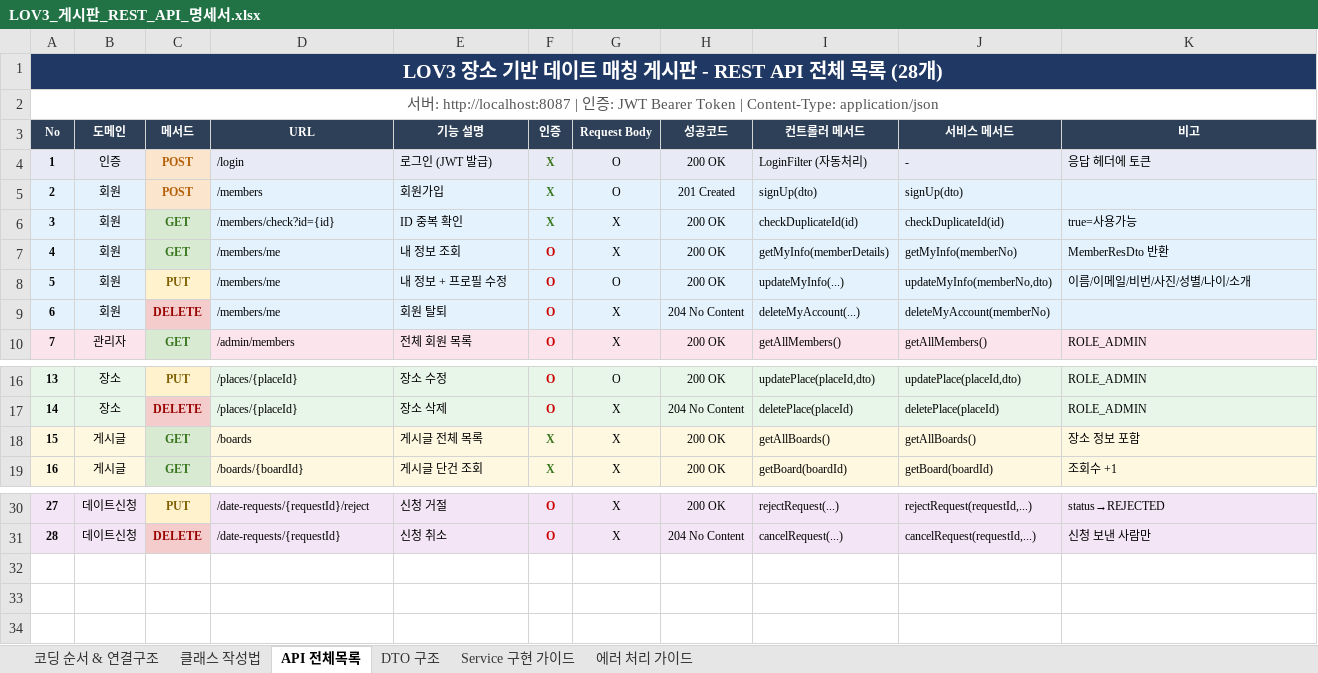
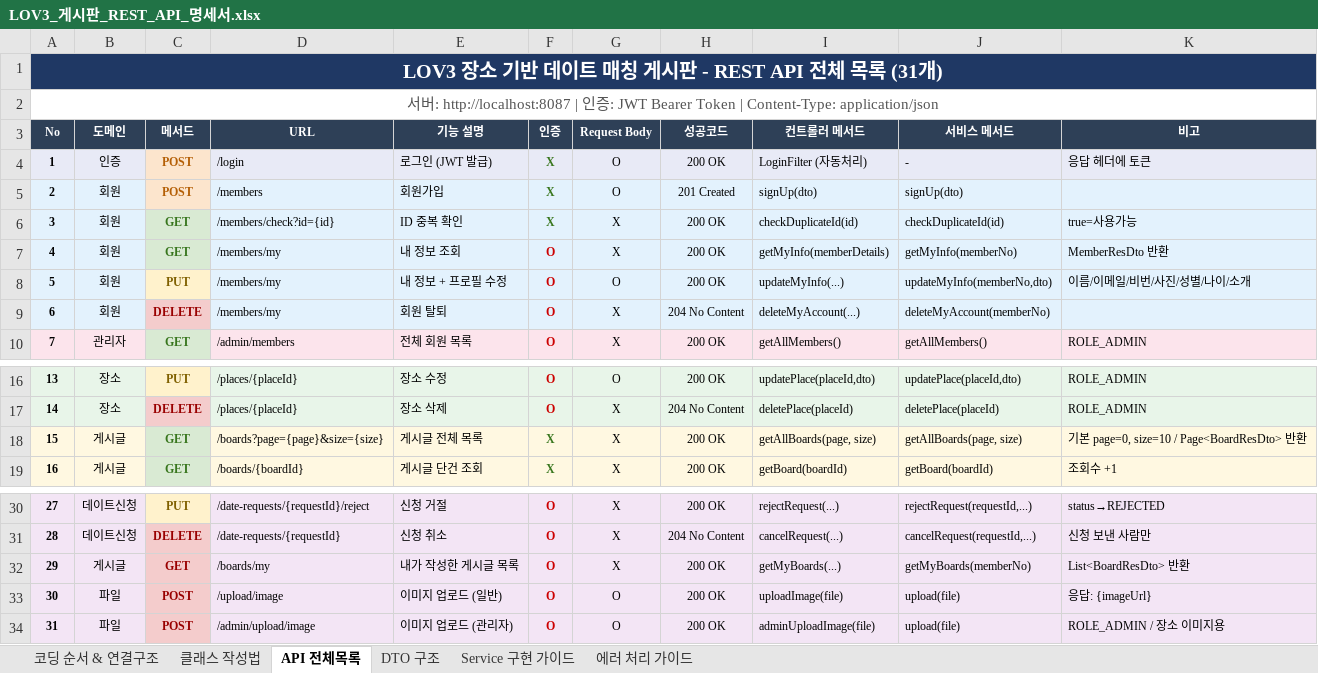
Before and after one commit to Leozzun/Lov3_board_project, an Excel workbook: LOV3_게시판_REST_API_명세서.xlsx, sheet API 전체목록, drawn as a sheet; only a part is shown, gaps mark what is left out; values as stored, in another font and other column widths than the file's, no borders; the diff names each change by its address in the sheet, - before the commit and + after, or states it on an @@ line.

```diff
--- a/LOV3_게시판_REST_API_명세서.xlsx (sheet API 전체목록)
+++ b/LOV3_게시판_REST_API_명세서.xlsx (sheet API 전체목록)
@@ column A (No) renumbered in row 1 @@
-D7:D9 (URL): /members/me
+D7:D9 (URL): /members/my
-D18 (URL): /boards
+D18 (URL): /boards?page={page}&size={size}
-I18 (컨트롤러 메서드): getAllBoards()
+I18 (컨트롤러 메서드): getAllBoards(page, size)
-J18 (서비스 메서드): getAllBoards()
+J18 (서비스 메서드): getAllBoards(page, size)
-K18 (비고): 장소 정보 포함
+K18 (비고): 기본 page=0, size=10 / Page<BoardResDto> 반환
+row 32: 29 | 게시글 | GET | /boards/my | 내가 작성한 게시글 목록 | O | X | 200 OK | getMyBoards(...) | getMyBoards(memberNo) | List<BoardResDto> 반환
+row 33: 30 | 파일 | POST | /upload/image | 이미지 업로드 (일반) | O | O | 200 OK | uploadImage(file) | upload(file) | 응답: {imageUrl}
+row 34: 31 | 파일 | POST | /admin/upload/image | 이미지 업로드 (관리자) | O | O | 200 OK | adminUploadImage(file) | upload(file) | ROLE_ADMIN / 장소 이미지용
```
Also changed, not shown: 9 other files.
